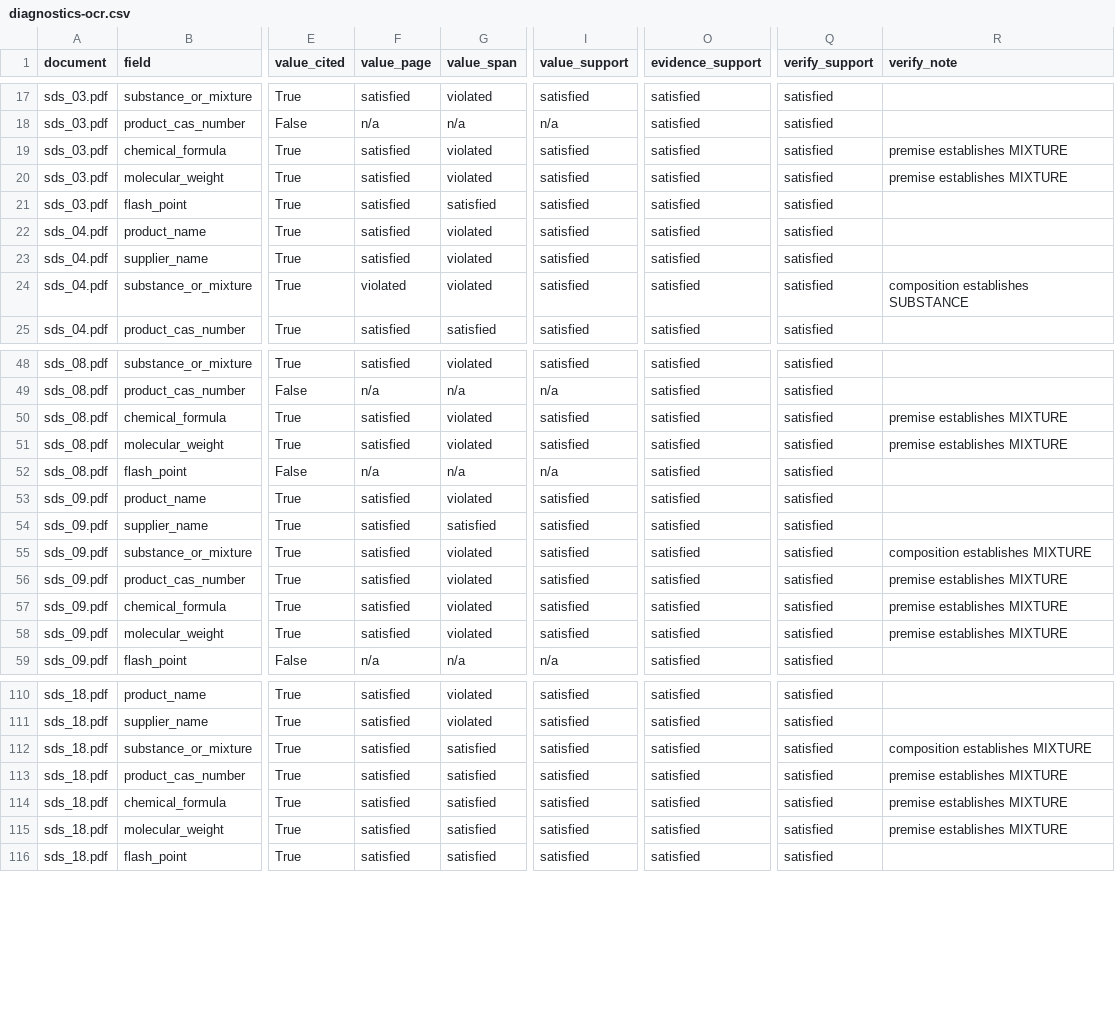
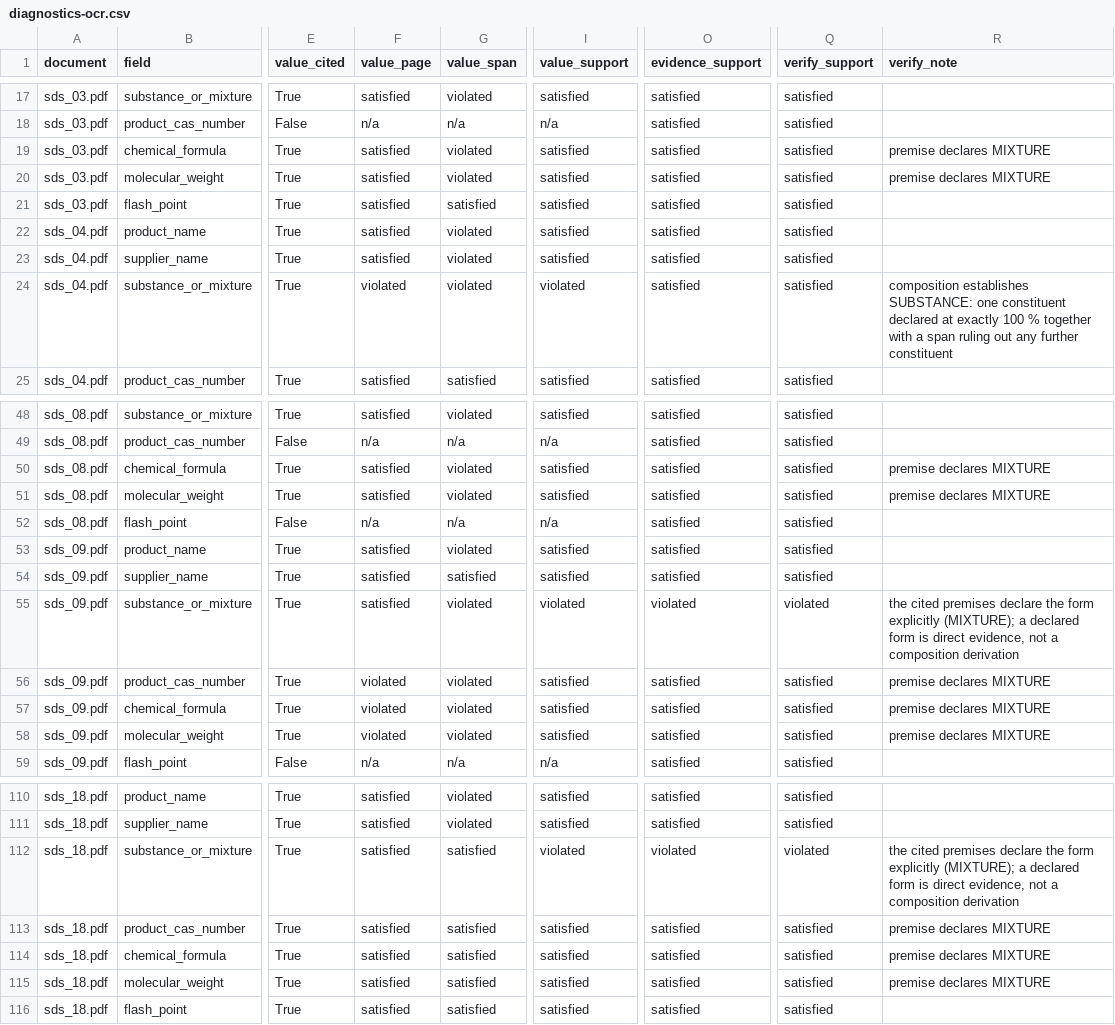
Before and after one commit to MariiaChugaeva/Evidence-Grounded-Document-Extraction-for-Regulated-Workflows, a CSV file: data/results/diagnostics-ocr.csv, drawn as a sheet; only a part is shown, gaps mark what is left out; the diff covers the shown part only; the diff names each change by its address in the sheet, - before the commit and + after, or states it on an @@ line.

```diff
--- a/data/results/diagnostics-ocr.csv
+++ b/data/results/diagnostics-ocr.csv
-R19:R20 (verify_note): premise establishes MIXTURE
+R19:R20 (verify_note): premise declares MIXTURE
-I24 (value_support): satisfied
+I24 (value_support): violated
-R24 (verify_note): composition establishes SUBSTANCE
+R24 (verify_note): composition establishes SUBSTANCE: one constituent declared at exactly 100 % together with a span ruling out any further constituent
-R50:R51 (verify_note): premise establishes MIXTURE
+R50:R51 (verify_note): premise declares MIXTURE
-I55 (value_support): satisfied
+I55 (value_support): violated
-O55 (evidence_support): satisfied
+O55 (evidence_support): violated
-Q55 (verify_support): satisfied
+Q55 (verify_support): violated
-R55 (verify_note): composition establishes MIXTURE
+R55 (verify_note): the cited premises declare the form explicitly (MIXTURE); a declared form is direct evidence, not a composition derivation
-F56:F58 (value_page): satisfied
+F56:F58 (value_page): violated
-R56:R58 (verify_note): premise establishes MIXTURE
+R56:R58 (verify_note): premise declares MIXTURE
-I112 (value_support): satisfied
+I112 (value_support): violated
-O112 (evidence_support): satisfied
+O112 (evidence_support): violated
-Q112 (verify_support): satisfied
+Q112 (verify_support): violated
-R112 (verify_note): composition establishes MIXTURE
+R112 (verify_note): the cited premises declare the form explicitly (MIXTURE); a declared form is direct evidence, not a composition derivation
-R113:R115 (verify_note): premise establishes MIXTURE
+R113:R115 (verify_note): premise declares MIXTURE
```
Also changed, not shown: 19 edited cells elsewhere in this file, data/results/diagnostics-native.csv, data/results/llm-qwen2.5-7b-native-rows_instances.csv, 27 other files.
